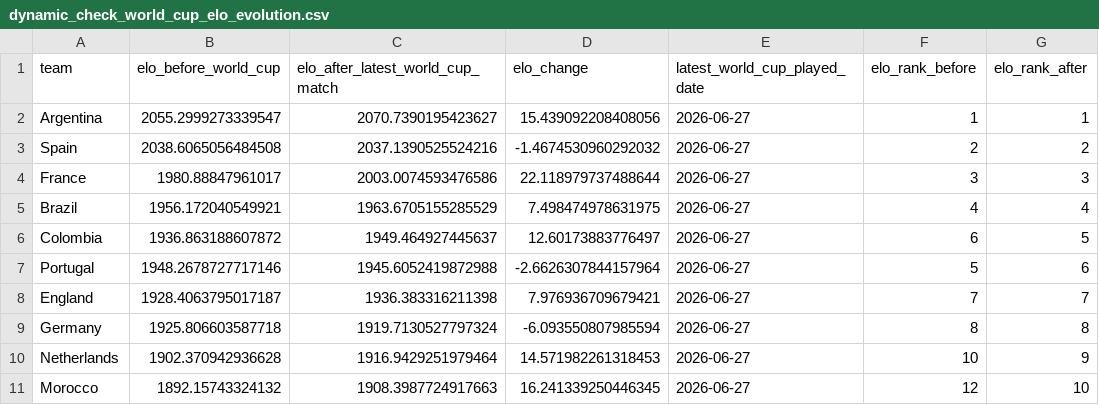
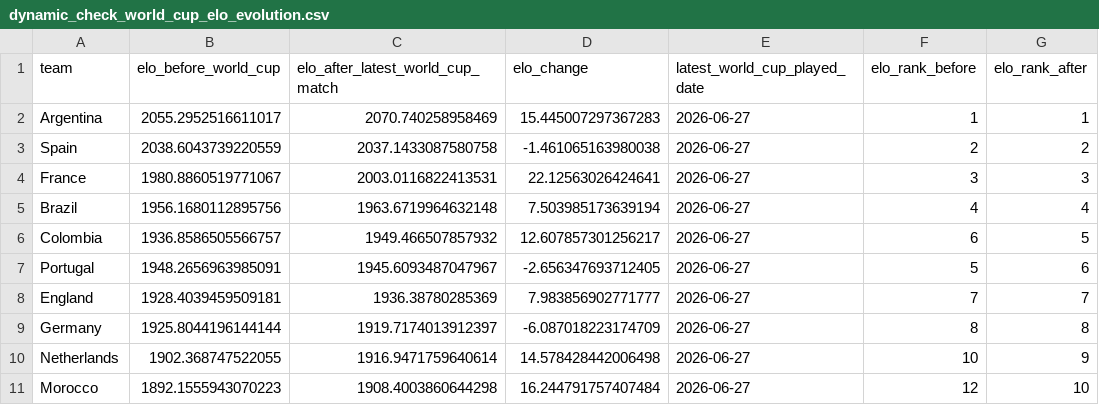
Before and after one commit to nsaldarriaga/world-cup-prediction-model, a CSV file: outputs/dynamic_check_world_cup_elo_evolution.csv, drawn as a sheet; only a part is shown; the diff covers the shown part only; the diff names each change by its address in the sheet, - before the commit and + after, or states it on an @@ line.

```diff
--- a/outputs/dynamic_check_world_cup_elo_evolution.csv
+++ b/outputs/dynamic_check_world_cup_elo_evolution.csv
-B2 (elo_before_world_cup): 2055.2999273339547
+B2 (elo_before_world_cup): 2055.2952516611017
-C2 (elo_after_latest_world_cup_match): 2070.7390195423627
+C2 (elo_after_latest_world_cup_match): 2070.740258958469
-D2 (elo_change): 15.439092208408056
+D2 (elo_change): 15.445007297367283
-B3 (elo_before_world_cup): 2038.6065056484508
+B3 (elo_before_world_cup): 2038.6043739220559
-C3 (elo_after_latest_world_cup_match): 2037.1390525524216
+C3 (elo_after_latest_world_cup_match): 2037.1433087580758
-D3 (elo_change): -1.4674530960292032
+D3 (elo_change): -1.461065163980038
-B4 (elo_before_world_cup): 1980.88847961017
+B4 (elo_before_world_cup): 1980.8860519771067
-C4 (elo_after_latest_world_cup_match): 2003.0074593476586
+C4 (elo_after_latest_world_cup_match): 2003.0116822413531
-D4 (elo_change): 22.118979737488644
+D4 (elo_change): 22.12563026424641
-B5 (elo_before_world_cup): 1956.172040549921
+B5 (elo_before_world_cup): 1956.1680112895756
-C5 (elo_after_latest_world_cup_match): 1963.6705155285529
+C5 (elo_after_latest_world_cup_match): 1963.6719964632148
-D5 (elo_change): 7.498474978631975
+D5 (elo_change): 7.503985173639194
-B6 (elo_before_world_cup): 1936.863188607872
+B6 (elo_before_world_cup): 1936.8586505566757
-C6 (elo_after_latest_world_cup_match): 1949.464927445637
+C6 (elo_after_latest_world_cup_match): 1949.466507857932
-D6 (elo_change): 12.60173883776497
+D6 (elo_change): 12.607857301256217
-B7 (elo_before_world_cup): 1948.2678727717146
+B7 (elo_before_world_cup): 1948.2656963985091
-C7 (elo_after_latest_world_cup_match): 1945.6052419872988
+C7 (elo_after_latest_world_cup_match): 1945.6093487047967
-D7 (elo_change): -2.6626307844157964
+D7 (elo_change): -2.656347693712405
-B8 (elo_before_world_cup): 1928.4063795017187
+B8 (elo_before_world_cup): 1928.4039459509181
-C8 (elo_after_latest_world_cup_match): 1936.383316211398
+C8 (elo_after_latest_world_cup_match): 1936.38780285369
-D8 (elo_change): 7.976936709679421
+D8 (elo_change): 7.983856902771777
-B9 (elo_before_world_cup): 1925.806603587718
+B9 (elo_before_world_cup): 1925.8044196144144
-C9 (elo_after_latest_world_cup_match): 1919.7130527797324
+C9 (elo_after_latest_world_cup_match): 1919.7174013912397
-D9 (elo_change): -6.093550807985594
+D9 (elo_change): -6.087018223174709
-B10 (elo_before_world_cup): 1902.370942936628
+B10 (elo_before_world_cup): 1902.368747522055
-C10 (elo_after_latest_world_cup_match): 1916.9429251979464
+C10 (elo_after_latest_world_cup_match): 1916.9471759640614
-D10 (elo_change): 14.571982261318453
+D10 (elo_change): 14.578428442006498
-B11 (elo_before_world_cup): 1892.15743324132
+B11 (elo_before_world_cup): 1892.1555943070223
-C11 (elo_after_latest_world_cup_match): 1908.3987724917663
+C11 (elo_after_latest_world_cup_match): 1908.4003860644298
-D11 (elo_change): 16.241339250446345
+D11 (elo_change): 16.244791757407484
```
Also changed, not shown: 114 edited cells elsewhere in this file, outputs/dynamic_check_elo_ranking_after.csv, outputs/dynamic_check_predictions.csv, 6 other files.
